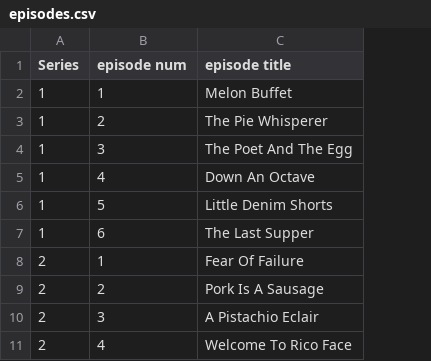
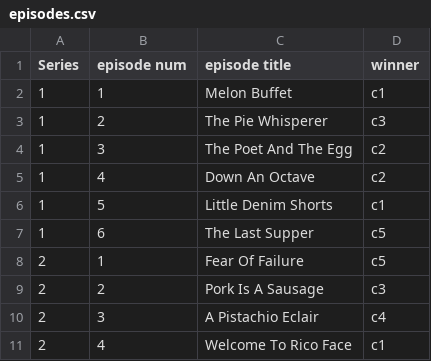
Before and after one commit to mikewallis/taskmaster_data, a CSV file: episodes.csv, drawn as a sheet; only a part is shown; the diff names each change by its address in the sheet, - before the commit and + after, or states it on an @@ line.

Commit message:
Update episodes.csv

```diff
--- a/episodes.csv
+++ b/episodes.csv
+column D (winner), rows 2-11: c1 | c3 | c2 | c2 | c1 | c5 | c5 | c3 | c4 | c1
```
